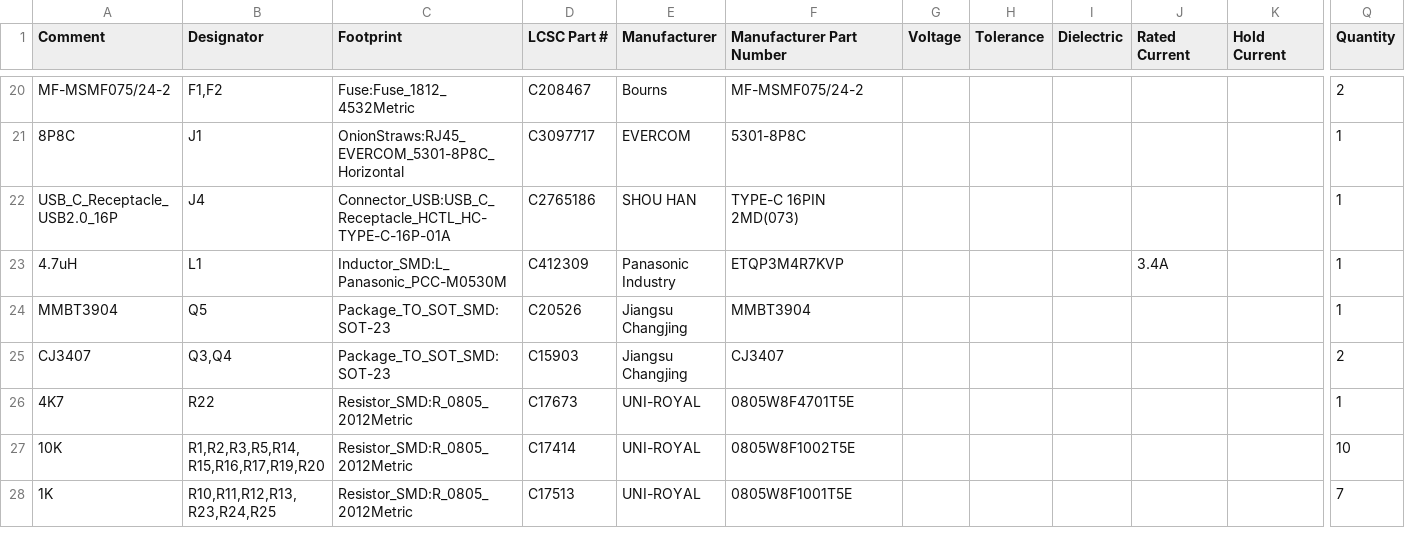
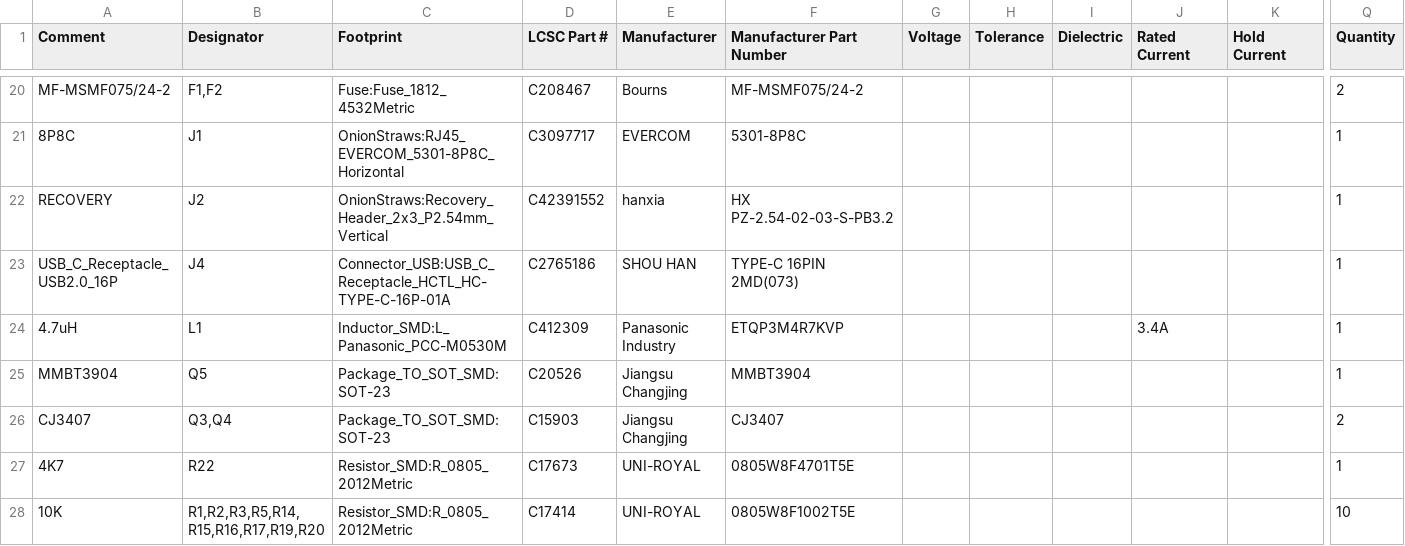
Before and after one commit to Dr-Crow/esphome-ge-laundry-uart, a CSV file: pcb/rev3/production/BOM-GEA-Adapter-Rev3A.csv, drawn as a sheet; only a part is shown, gaps mark what is left out; the shorter side is filled out with more unchanged rows; rows hold the shown columns only; the diff names each change by its address in the sheet, - before the commit and + after, or states it on an @@ line.

```diff
--- a/pcb/rev3/production/BOM-GEA-Adapter-Rev3A.csv
+++ b/pcb/rev3/production/BOM-GEA-Adapter-Rev3A.csv
+row 22: RECOVERY | J2 | OnionStraws:Recovery_Header_2x3_P2.54mm_Vertical | C42391552 | hanxia | HX PZ-2.54-02-03-S-PB3.2 |  |  |  |  |  | 1
```
Also changed, not shown: pcb/rev3/production/CPL-GEA-Adapter-Rev3A.csv, 18 other files.
